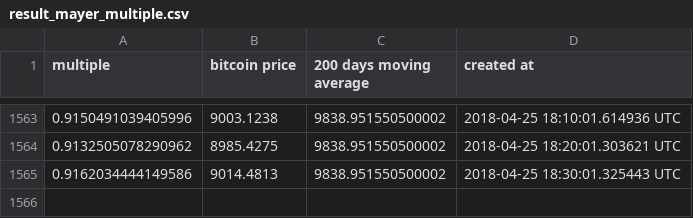
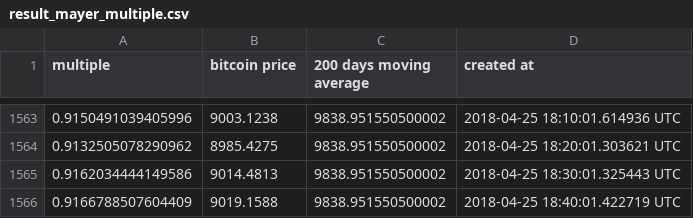
Before and after one commit to ivanacostarubio/mayer-multiple, a CSV file: data/result_mayer_multiple.csv, drawn as a sheet; only a part is shown, gaps mark what is left out.

Commit message:
Wed Apr 25 13:40:01 EST 2018

```diff
--- a/data/result_mayer_multiple.csv
+++ b/data/result_mayer_multiple.csv
@@ -1565 +1565,2 @@ multiple, bitcoin price, 200 days moving average, created at
 0.9162034444149586,9014.4813,9838.951550500002, 2018-04-25 18:30:01.325443 UTC
+0.9166788507604409,9019.1588,9838.951550500002, 2018-04-25 18:40:01.422719 UTC
```
